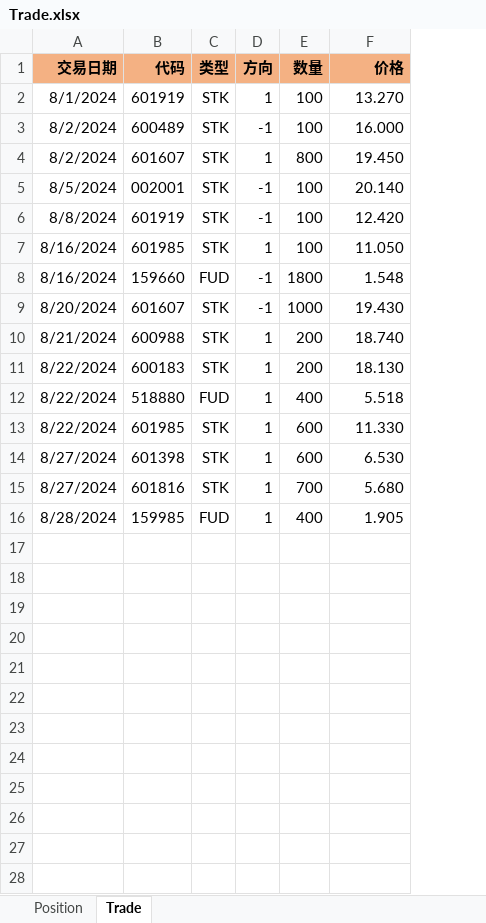
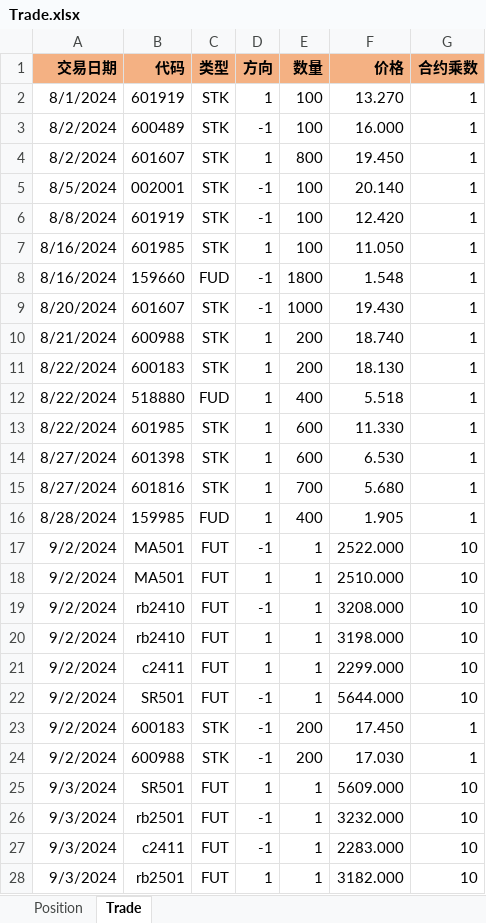
Before and after one commit to JPL-JUNO/Financial-Reflection, an Excel workbook: data/Trade.xlsx, sheet Trade, drawn as a sheet; values as stored, in another font and other column widths than the file's, no borders; the diff names each change by its address in the sheet, - before the commit and + after, or states it on an @@ line.

```diff
--- a/data/Trade.xlsx (sheet Trade)
+++ b/data/Trade.xlsx (sheet Trade)
+column G (合约乘数), rows 2-16: all 1
+row 17: 9/2/2024 | MA501 | FUT | -1 | 1 | 2522.000 | 10
+row 18: 9/2/2024 | MA501 | FUT | 1 | 1 | 2510.000 | 10
+row 19: 9/2/2024 | rb2410 | FUT | -1 | 1 | 3208.000 | 10
+row 20: 9/2/2024 | rb2410 | FUT | 1 | 1 | 3198.000 | 10
+row 21: 9/2/2024 | c2411 | FUT | 1 | 1 | 2299.000 | 10
+row 22: 9/2/2024 | SR501 | FUT | -1 | 1 | 5644.000 | 10
+row 23: 9/2/2024 | 600183 | STK | -1 | 200 | 17.450 | 1
+row 24: 9/2/2024 | 600988 | STK | -1 | 200 | 17.030 | 1
+row 25: 9/3/2024 | SR501 | FUT | 1 | 1 | 5609.000 | 10
+row 26: 9/3/2024 | rb2501 | FUT | -1 | 1 | 3232.000 | 10
+row 27: 9/3/2024 | c2411 | FUT | -1 | 1 | 2283.000 | 10
+row 28: 9/3/2024 | rb2501 | FUT | 1 | 1 | 3182.000 | 10
```
Also changed, not shown: 1 other file.
